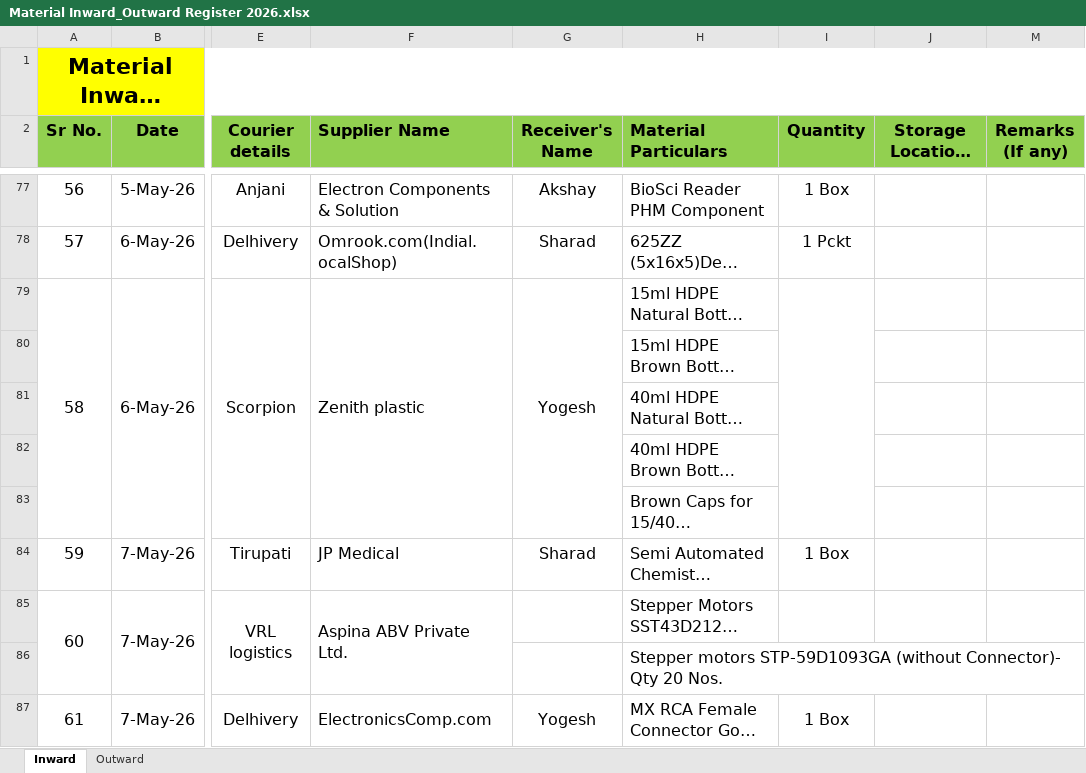
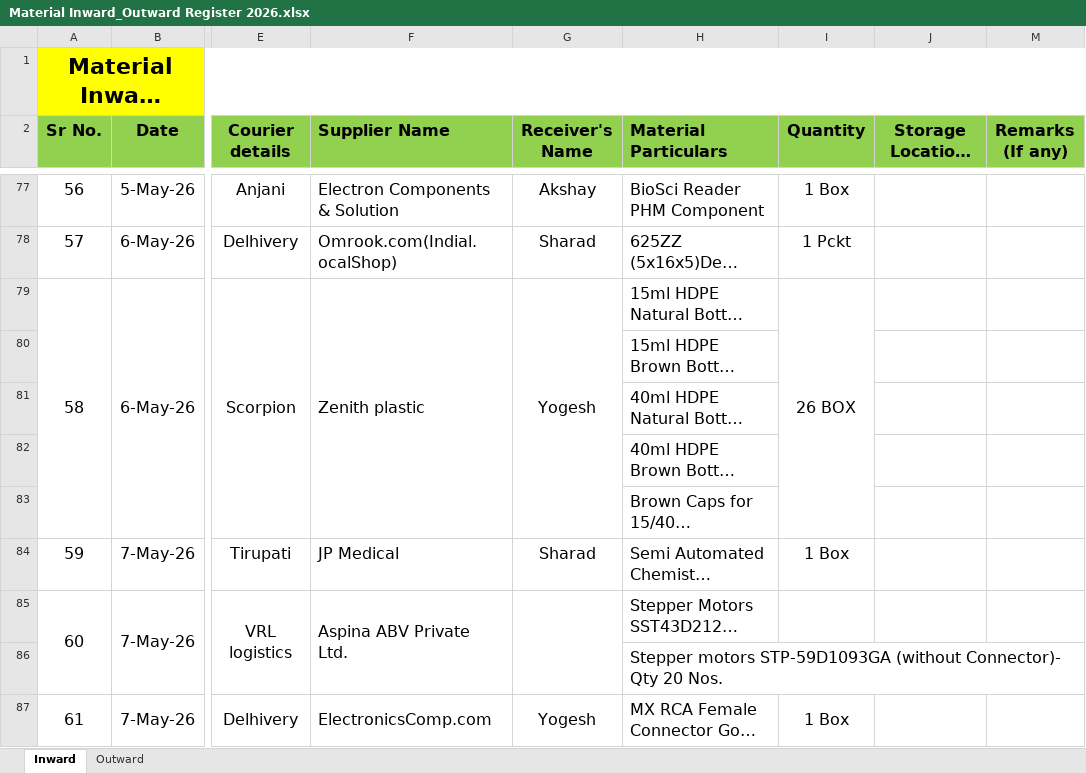
Before and after one commit to Rohidas1974/BioAmalDocument, an Excel workbook: Material Inward_Outward Register 2026.xlsx, sheet Inward, drawn as a sheet; only a part is shown, gaps mark what is left out; long unchanged cells end in …; values as stored, in another font and other column widths than the file's, no borders; the diff names each change by its address in the sheet, - before the commit and + after, or states it on an @@ line.

Commit message:
Auto-commit: 31-10-2026 11:26:28.61

```diff
--- a/Material Inward_Outward Register 2026.xlsx (sheet Inward)
+++ b/Material Inward_Outward Register 2026.xlsx (sheet Inward)
-I79 (Quantity): (empty)
+I79 (Quantity): 26 BOX
+G85:G86 merged
```
